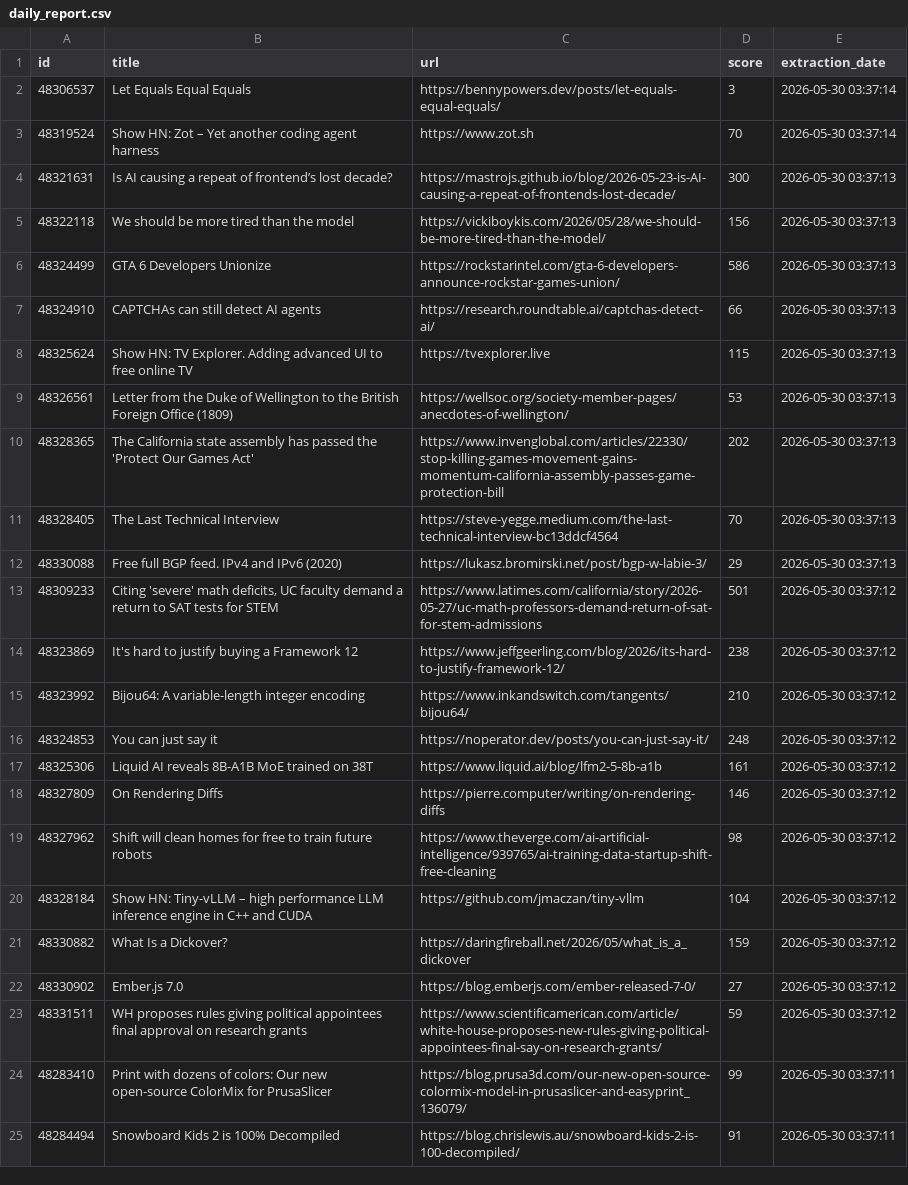
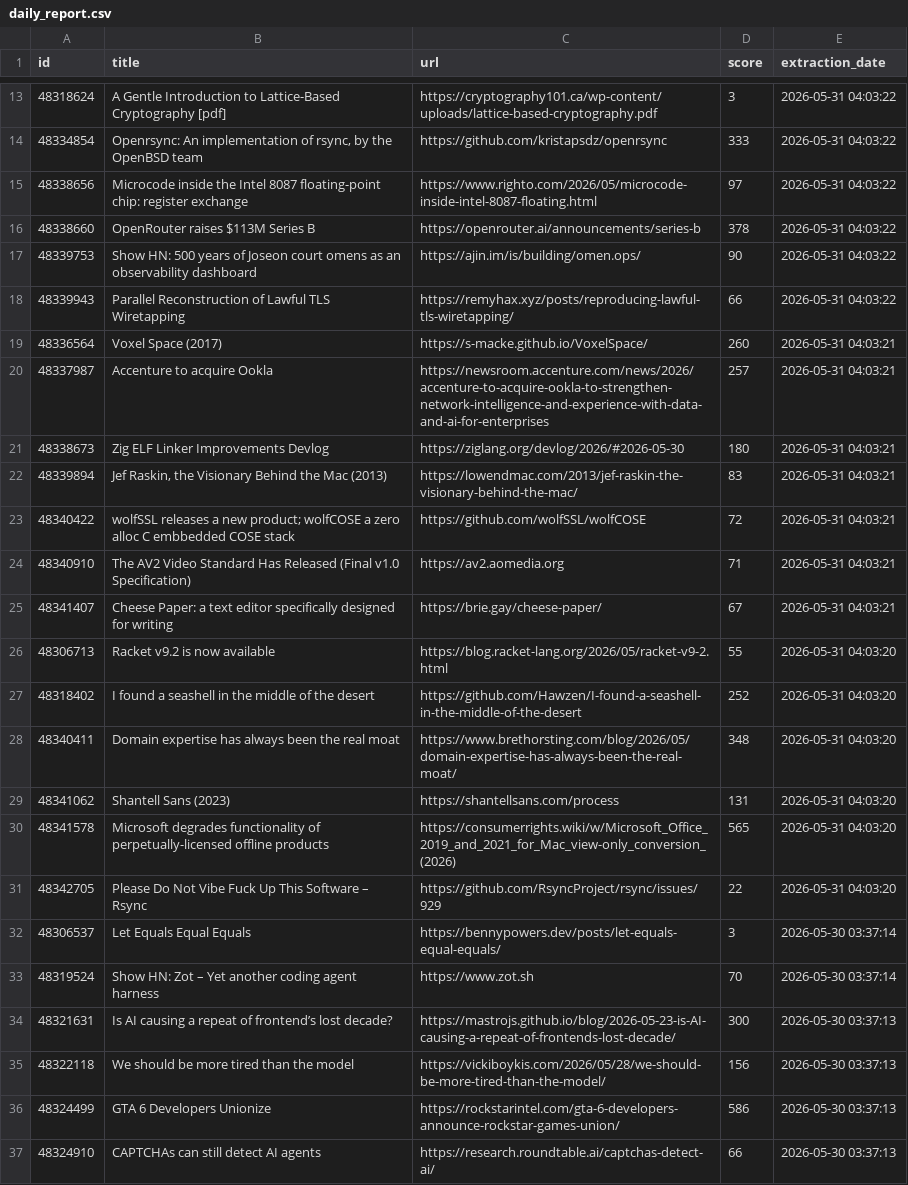
Before and after one commit to shakeel4451/cloud-automated-ETL-pipeline, a CSV file: daily_report.csv, drawn as a sheet; only a part is shown, gaps mark what is left out; the shorter side is filled out with more unchanged rows; the diff covers the shown part only.

```diff
--- a/daily_report.csv
+++ b/daily_report.csv
@@ -2 +13,20 @@ id,title,url,score,extraction_date
+48318624,A Gentle Introduction to Lattice-Based Cryptography [pdf],https://cryptography101.ca/wp-content/uploads/lattice-based-cryptography.pdf,3,2026-05-31 04:03:22
+48334854,"Openrsync: An implementation of rsync, by the OpenBSD team",https://github.com/kristapsdz/openrsync,333,2026-05-31 04:03:22
+48338656,Microcode inside the Intel 8087 floating-point chip: register exchange,https://www.righto.com/2026/05/microcode-inside-intel-8087-floating.html,97,2026-05-31 04:03:22
+48338660,OpenRouter raises $113M Series B,https://openrouter.ai/announcements/series-b,378,2026-05-31 04:03:22
+48339753,Show HN: 500 years of Joseon court omens as an observability dashboard,https://ajin.im/is/building/omen.ops/,90,2026-05-31 04:03:22
+48339943,Parallel Reconstruction of Lawful TLS Wiretapping,https://remyhax.xyz/posts/reproducing-lawful-tls-wiretapping/,66,2026-05-31 04:03:22
+48336564,Voxel Space (2017),https://s-macke.github.io/VoxelSpace/,260,2026-05-31 04:03:21
+48337987,Accenture to acquire Ookla,https://newsroom.accenture.com/news/2026/accenture-to-acquire-ookla-to-strengthen-network-intelligence-and-experience-with-data-and-ai-for-enterprises,257,2026-05-31 04:03:21
+48338673,Zig ELF Linker Improvements Devlog,https://ziglang.org/devlog/2026/#2026-05-30,180,2026-05-31 04:03:21
+48339894,"Jef Raskin, the Visionary Behind the Mac (2013)",https://lowendmac.com/2013/jef-raskin-the-visionary-behind-the-mac/,83,2026-05-31 04:03:21
+48340422,wolfSSL releases a new product; wolfCOSE a zero alloc C embbedded COSE stack,https://github.com/wolfSSL/wolfCOSE,72,2026-05-31 04:03:21
+48340910,The AV2 Video Standard Has Released (Final v1.0 Specification),https://av2.aomedia.org,71,2026-05-31 04:03:21
+48341407,Cheese Paper: a text editor specifically designed for writing,https://brie.gay/cheese-paper/,67,2026-05-31 04:03:21
+48306713,Racket v9.2 is now available,https://blog.racket-lang.org/2026/05/racket-v9-2.html,55,2026-05-31 04:03:20
+48318402,I found a seashell in the middle of the desert,https://github.com/Hawzen/I-found-a-seashell-in-the-middle-of-the-desert,252,2026-05-31 04:03:20
+48340411,Domain expertise has always been the real moat,https://www.brethorsting.com/blog/2026/05/domain-expertise-has-always-been-the-real-moat/,348,2026-05-31 04:03:20
+48341062,Shantell Sans (2023),https://shantellsans.com/process,131,2026-05-31 04:03:20
+48341578,Microsoft degrades functionality of perpetually-licensed offline products,https://consumerrights.wiki/w/Microsoft_Office_2019_and_2021_for_Mac_view-only_conversion_(2026),565,2026-05-31 04:03:20
+48342705,Please Do Not Vibe Fuck Up This Software – Rsync,https://github.com/RsyncProject/rsync/issues/929,22,2026-05-31 04:03:20
 48306537,Let Equals Equal Equals,https://bennypowers.dev/posts/let-equals-equal-equals/,3,2026-05-30 03:37:14
```
Also changed, not shown: 11 added rows elsewhere in this file, 1 other file.
